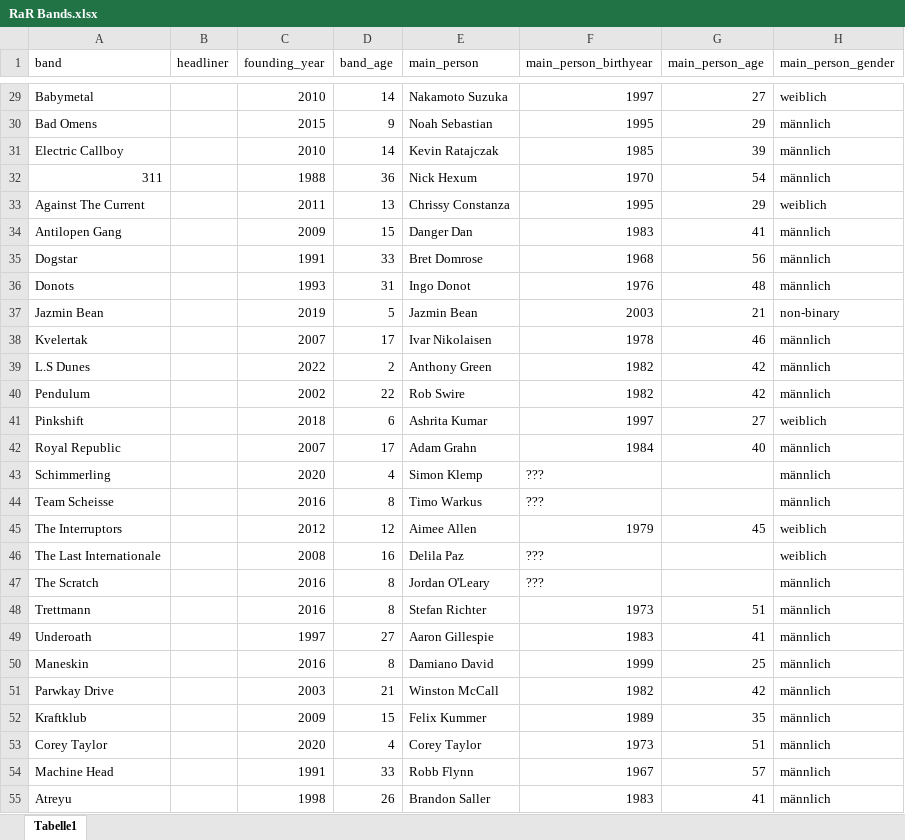
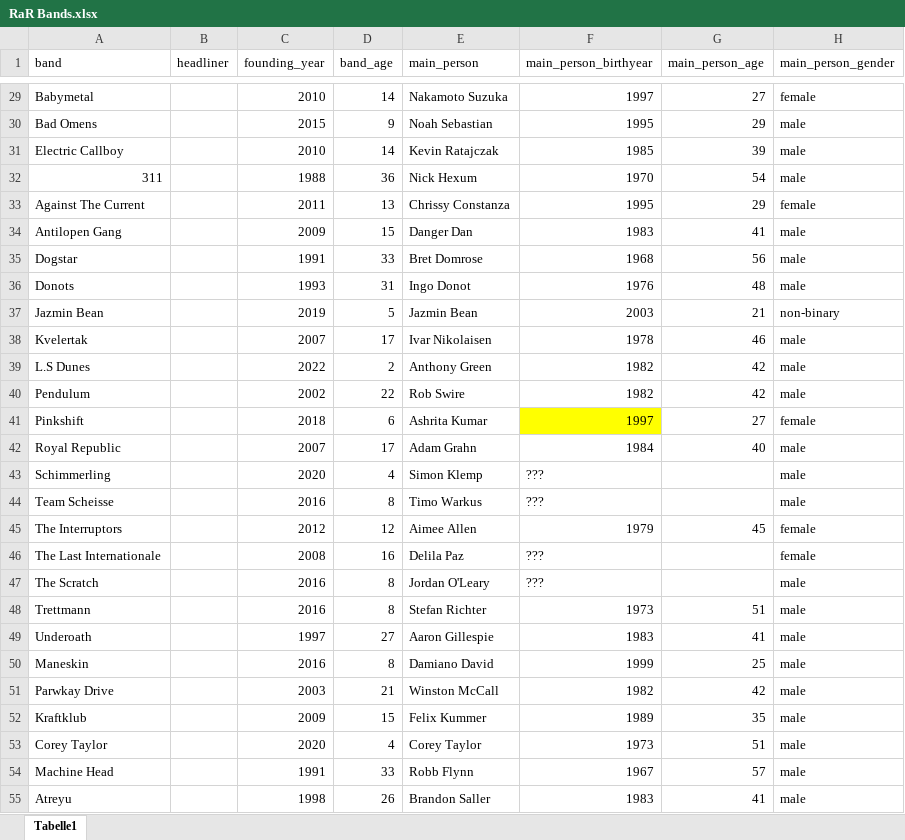
Before and after one commit to javahippie/rar-bands, an Excel workbook: RaR Bands.xlsx, sheet Tabelle1, drawn as a sheet; only a part is shown, gaps mark what is left out; values as stored, in another font and other column widths than the file's, no borders; the diff covers the shown part only; the diff names each change by its address in the sheet, - before the commit and + after, or states it on an @@ line.

```diff
--- a/RaR Bands.xlsx (sheet Tabelle1)
+++ b/RaR Bands.xlsx (sheet Tabelle1)
-H29 (main_person_gender): weiblich
+H29 (main_person_gender): female
-H30:H32 (main_person_gender): männlich
+H30:H32 (main_person_gender): male
-H33 (main_person_gender): weiblich
+H33 (main_person_gender): female
-H34:H36 (main_person_gender): männlich
+H34:H36 (main_person_gender): male
-H38:H40 (main_person_gender): männlich
+H38:H40 (main_person_gender): male
-F41 fill: none
+F41 fill: #FFFF00
-H41 (main_person_gender): weiblich
+H41 (main_person_gender): female
-H42:H44 (main_person_gender): männlich
+H42:H44 (main_person_gender): male
-H45:H46 (main_person_gender): weiblich
+H45:H46 (main_person_gender): female
-H47:H55 (main_person_gender): männlich
+H47:H55 (main_person_gender): male
```
Also changed, not shown: 3 added rows and 39 edited cells elsewhere in this sheet, 2 other files.
